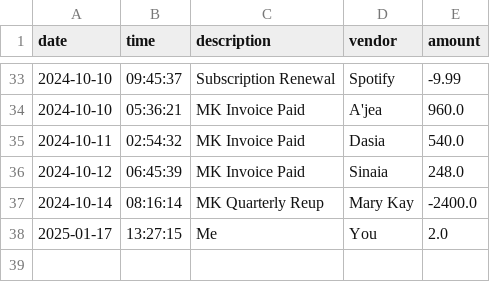
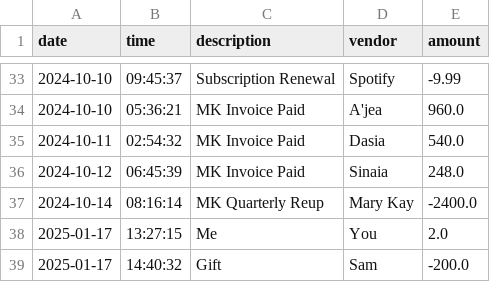
Before and after one commit to YearUpYariaz0801/AccountingLedgerApp, a CSV file: AccountingLedgerApp/Transactions.csv, drawn as a sheet; only a part is shown, gaps mark what is left out.

Commit message:
Enhance Main class: Added option to view today's transactions and improved error handling for file operations. Updated Transactions.csv with a new gift transaction.

```diff
--- a/AccountingLedgerApp/Transactions.csv
+++ b/AccountingLedgerApp/Transactions.csv
@@ -38 +38,2 @@ date|time|description|vendor|amount
 2025-01-17|13:27:15|Me|You|2.0
+2025-01-17|14:40:32|Gift|Sam|-200.0
```
Also changed, not shown: 1 other file.
